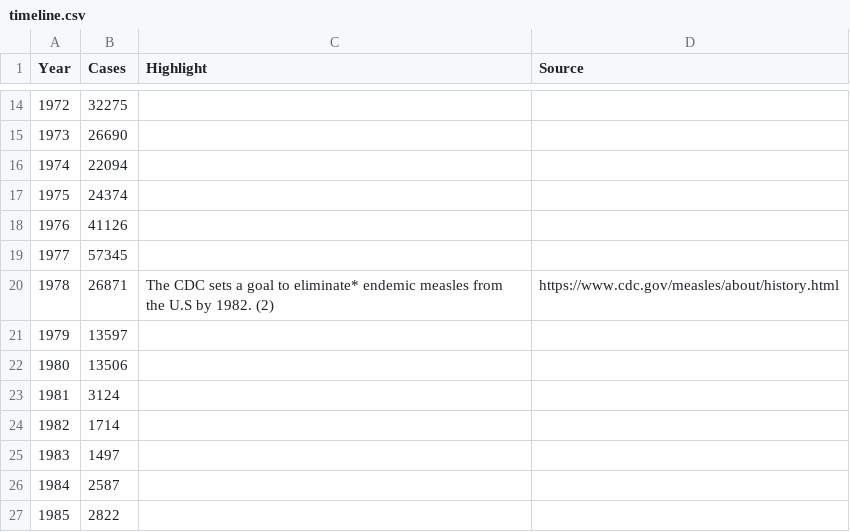
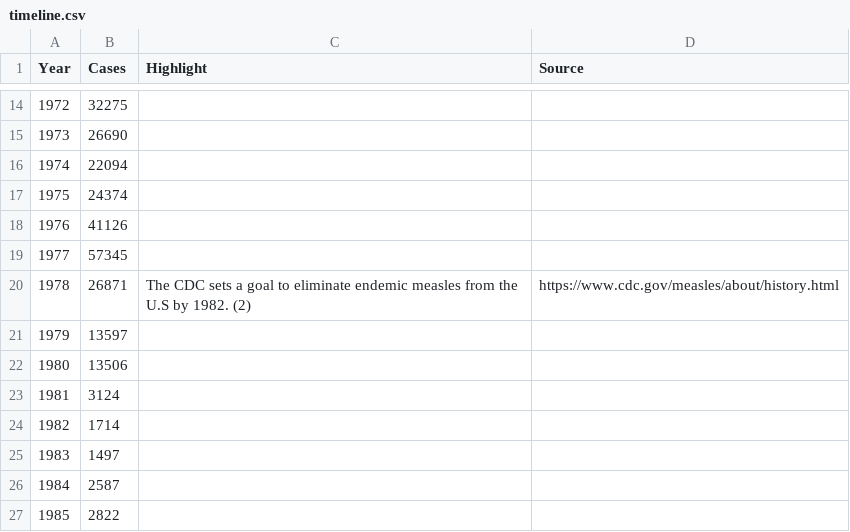
Before and after one commit to ASU-KE/ASUHOMeasles, a CSV file: data/timeline.csv, drawn as a sheet; only a part is shown, gaps mark what is left out.

Commit message:
Update timeline.csv

```diff
--- a/data/timeline.csv
+++ b/data/timeline.csv
@@ -19,3 +19,3 @@ Year,Cases,Highlight,Source
 1977,57345,,
-1978,26871,The CDC sets a goal to eliminate* endemic measles from the U.S by 1982. (2),https://www.cdc.gov/measles/about/history.html
+1978,26871,The CDC sets a goal to eliminate endemic measles from the U.S by 1982. (2),https://www.cdc.gov/measles/about/history.html
 1979,13597,,
```
